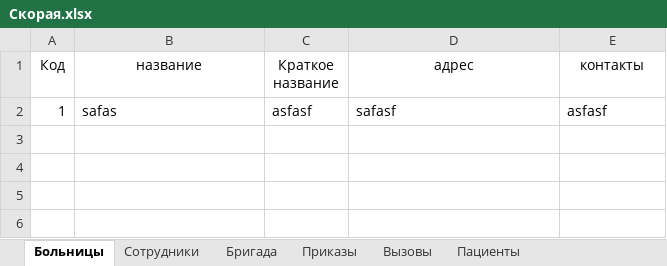
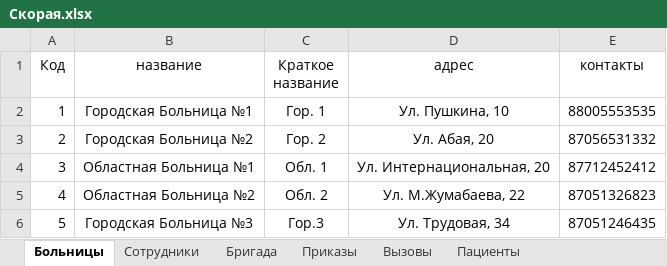
Before and after one commit to Traiverz/project_number_2_group_4, an Excel workbook: Скорая.xlsx, sheet Больницы, drawn as a sheet; values as stored, in another font and other column widths than the file's, no borders; removed rows and columns are numbered as before the commit, all else as after; the diff names each change by its address in the sheet, - before the commit and + after, or states it on an @@ line.

```diff
--- a/Скорая.xlsx (sheet Больницы)
+++ b/Скорая.xlsx (sheet Больницы)
-row 2: 1 | safas | asfasf | safasf | asfasf
+row 2: 1 | Городская Больница №1 | Гор. 1 | Ул. Пушкина, 10 | 88005553535
+row 3: 2 | Городская Больница №2 | Гор. 2 | Ул. Абая, 20 | 87056531332
+row 4: 3 | Областная Больница №1 | Обл. 1 | Ул. Интернациональная, 20 | 87712452412
+row 5: 4 | Областная Больница №2 | Обл. 2 | Ул. М.Жумабаева, 22 | 87051326823
+row 6: 5 | Городская Больница №3 | Гор.3 | Ул. Трудовая, 34 | 87051246435
```
Also changed, not shown: sheet Сотрудники, sheet Бригада, sheet Вызовы, sheet Пациенты, sheet Приказы, 7 other files.
